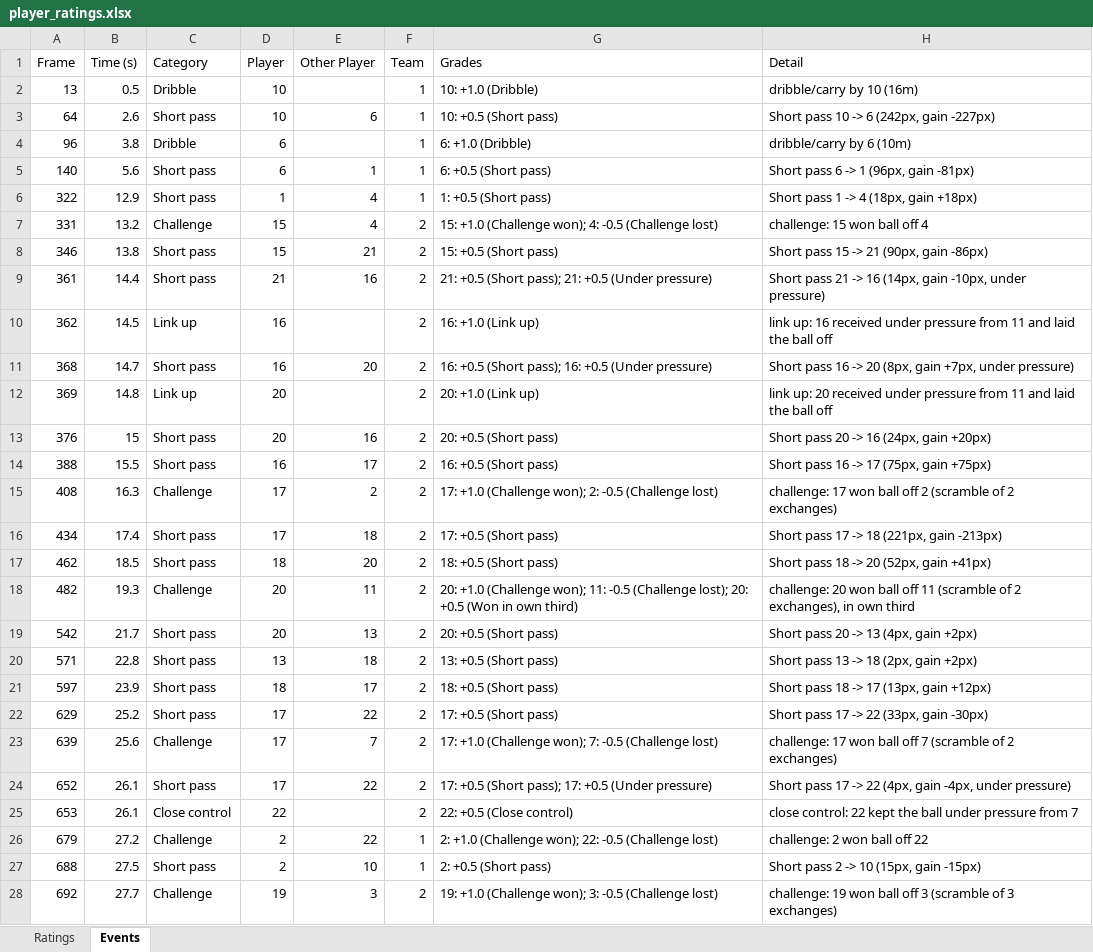
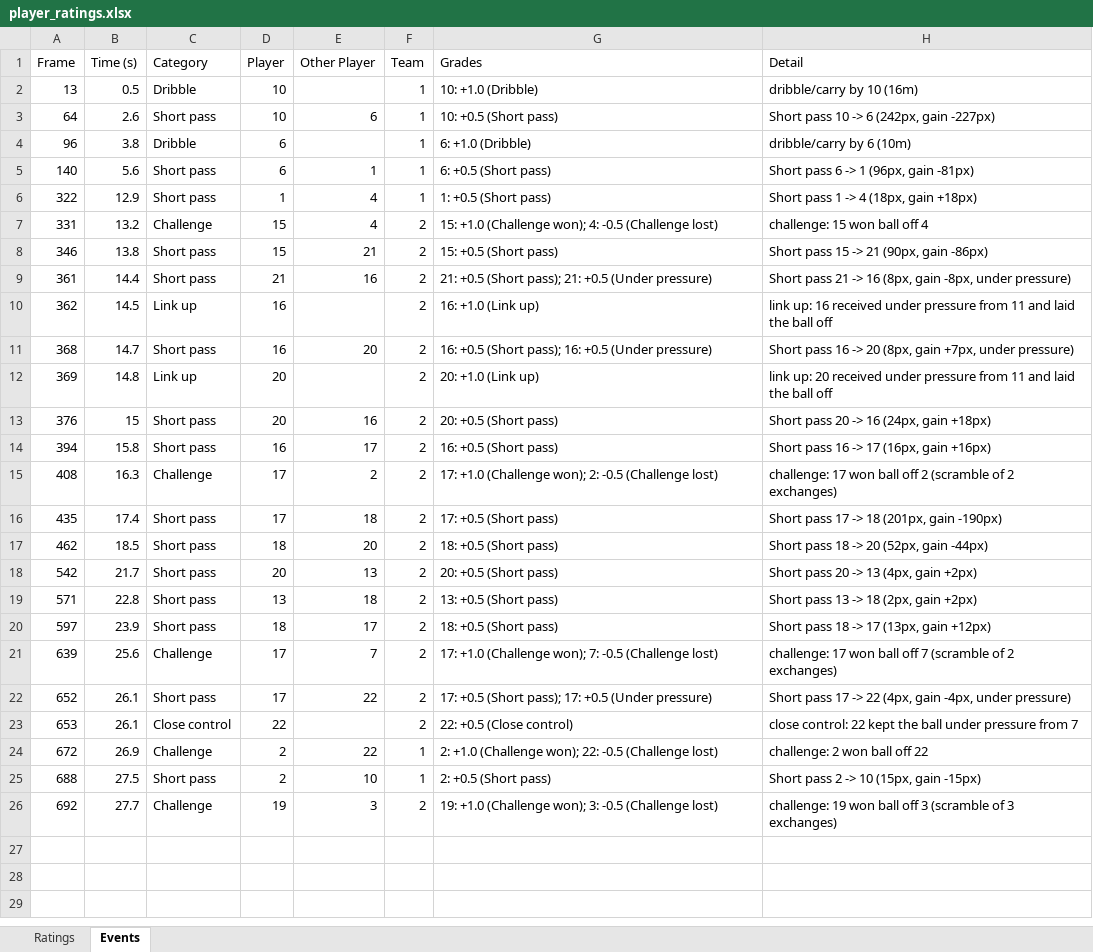
Before and after one commit to skaljic1212/analysis, an Excel workbook: output_videos/player_ratings.xlsx, sheet Events, drawn as a sheet; values as stored, in another font and other column widths than the file's, no borders; removed rows and columns are numbered as before the commit, all else as after; the diff names each change by its address in the sheet, - before the commit and + after, or states it on an @@ line.

Commit message:
Ball tracking: template tracking, tiled detection, feet-anchored gaps
- Template matching follows the ball through motion blur with
  forward/backward agreement verification (24 frames recovered)
- Native-resolution tiled detection sweeps frames the detector missed
  (110/121 blind frames recovered, physics-gated before acceptance)
- Gaps that start and end at players' feet anchor the marker to the
  nearest player instead of gliding across grass
- Real-detection coverage: 600 -> 666 of 750 frames; longest blind
  gap down from 24 to 9 frames

```diff
--- a/output_videos/player_ratings.xlsx (sheet Events)
+++ b/output_videos/player_ratings.xlsx (sheet Events)
-H9 (Detail): …-> 16 (14px, gain -10px, under pressure)
+H9 (Detail): …-> 16 (8px, gain -8px, under pressure)
-H13 (Detail): Short pass 20 -> 16 (24px, gain +20px)
+H13 (Detail): Short pass 20 -> 16 (24px, gain +18px)
-A14 (Frame): 388
+A14 (Frame): 394
-B14 (Time (s)): 15.5
+B14 (Time (s)): 15.8
-H14 (Detail): Short pass 16 -> 17 (75px, gain +75px)
+H14 (Detail): Short pass 16 -> 17 (16px, gain +16px)
-A16 (Frame): 434
+A16 (Frame): 435
-H16 (Detail): Short pass 17 -> 18 (221px, gain -213px)
+H16 (Detail): Short pass 17 -> 18 (201px, gain -190px)
-H17 (Detail): Short pass 18 -> 20 (52px, gain +41px)
+H17 (Detail): Short pass 18 -> 20 (52px, gain -44px)
-row 18: 482 | 19.3 | Challenge | 20 | 11 | 2 | 20: +1.0 (Challenge won); 11: -0.5 (Challenge lost); 20: +0.5 (Won in own third) | challenge: 20 won ball off 11 (scramble of 2 exchanges), in own third
-row 22: 629 | 25.2 | Short pass | 17 | 22 | 2 | 17: +0.5 (Short pass) | Short pass 17 -> 22 (33px, gain -30px)
-A24 (Frame): 679
+A24 (Frame): 672
-B24 (Time (s)): 27.2
+B24 (Time (s)): 26.9
```
Also changed, not shown: sheet Ratings, 6 other files.
